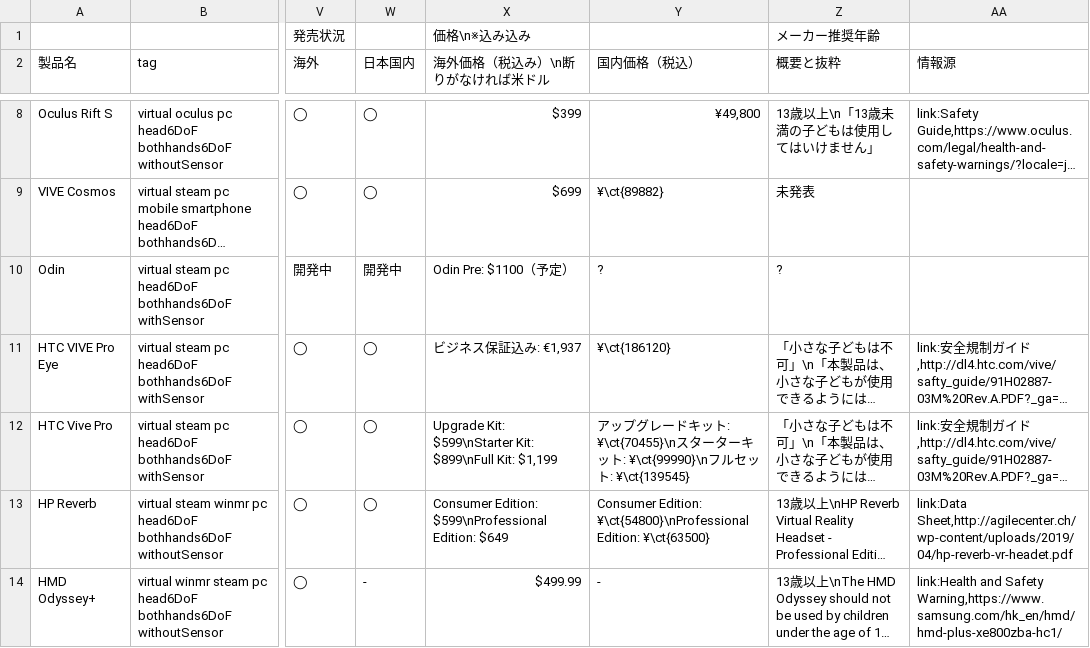
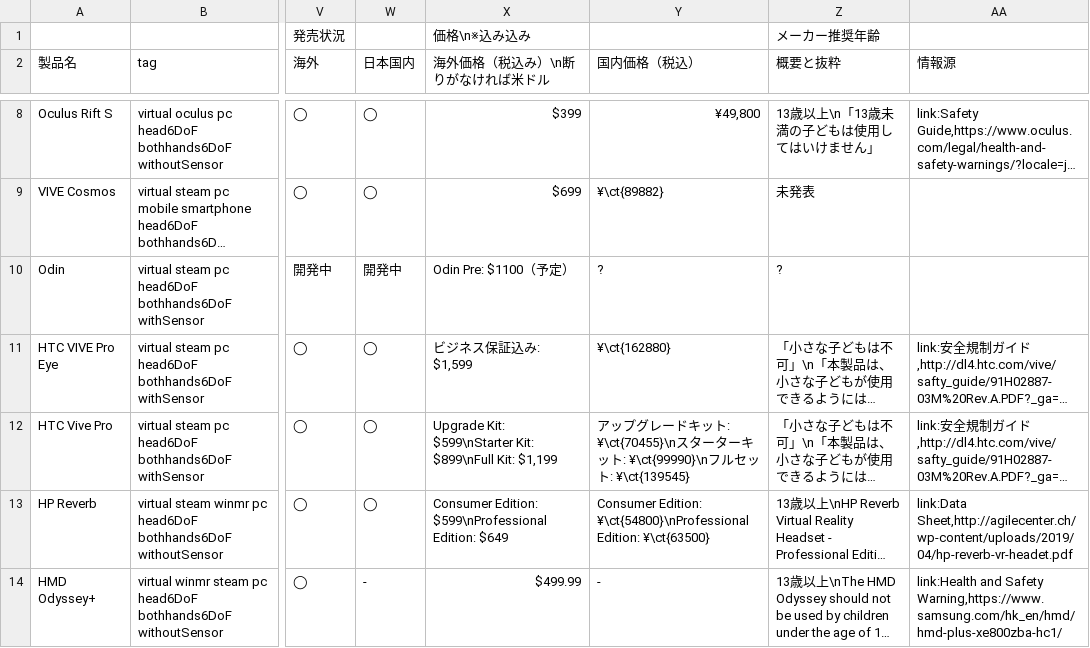
Before and after one commit to yutokun/XR-Headset-Comparison, a TSV file: headset.tsv, drawn as a sheet; only a part is shown, gaps mark what is left out; long unchanged cells end in …; the diff names each change by its address in the sheet, - before the commit and + after, or states it on an @@ line.

Commit message:
Vive Pro Eye の価格を更新

```diff
--- a/headset.tsv
+++ b/headset.tsv
-X11 (海外価格（税込み）\n断りがなければ米ドル): ビジネス保証込み: €1,937
+X11 (海外価格（税込み）\n断りがなければ米ドル): ビジネス保証込み: $1,599
-Y11 (国内価格（税込）): ¥\ct{186120}
+Y11 (国内価格（税込）): ¥\ct{162880}
```
